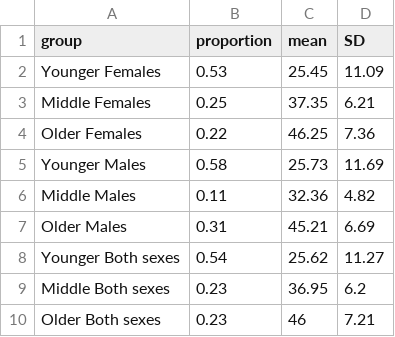
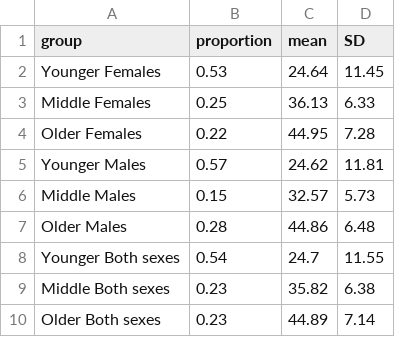
Before and after one commit to paolomaccallini-hub/SurveyME, a TSV file: Plot/Age_at_onset_gamma_3_components.tsv, drawn as a sheet.

```diff
--- a/Plot/Age_at_onset_gamma_3_components.tsv
+++ b/Plot/Age_at_onset_gamma_3_components.tsv
@@ -1,10 +1,10 @@
 group	proportion	mean	SD
-Younger Females	0.53	25.45	11.09
-Middle Females	0.25	37.35	6.21
-Older Females	0.22	46.25	7.36
-Younger Males	0.58	25.73	11.69
-Middle Males	0.11	32.36	4.82
-Older Males	0.31	45.21	6.69
-Younger Both sexes	0.54	25.62	11.27
-Middle Both sexes	0.23	36.95	6.2
-Older Both sexes	0.23	46	7.21
+Younger Females	0.53	24.64	11.45
+Middle Females	0.25	36.13	6.33
+Older Females	0.22	44.95	7.28
+Younger Males	0.57	24.62	11.81
+Middle Males	0.15	32.57	5.73
+Older Males	0.28	44.86	6.48
+Younger Both sexes	0.54	24.7	11.55
+Middle Both sexes	0.23	35.82	6.38
+Older Both sexes	0.23	44.89	7.14
```
Also changed, not shown: Plot/Age_at_onset_norm_3_components.tsv, Plot/Age_at_onset_weibull_3_components.tsv, 29 other files.
